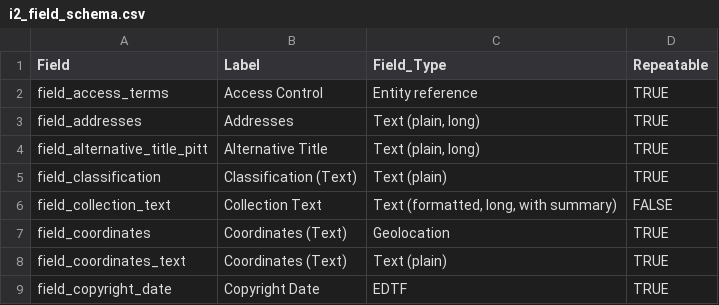
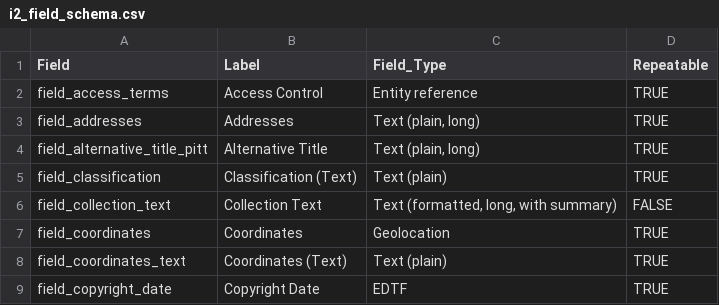
Before and after one commit to uls-mad/islandora_metadata, a CSV file: Migration_Scripts/Schema_Mappings/i2_field_schema.csv, drawn as a sheet; only a part is shown; the diff names each change by its address in the sheet, - before the commit and + after, or states it on an @@ line.

Commit message:
Update i2_field_schema.csv

```diff
--- a/Migration_Scripts/Schema_Mappings/i2_field_schema.csv
+++ b/Migration_Scripts/Schema_Mappings/i2_field_schema.csv
-B7 (Label): Coordinates (Text)
+B7 (Label): Coordinates
```
